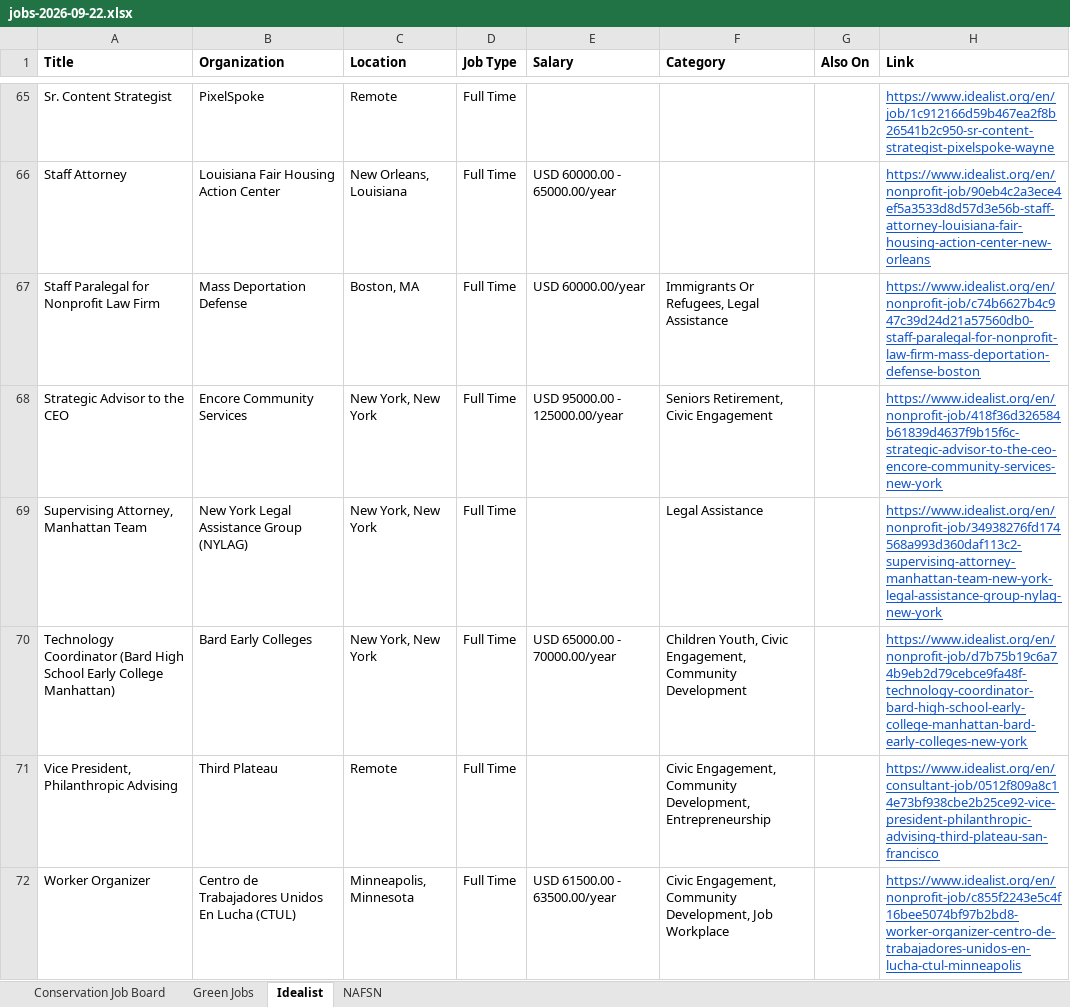
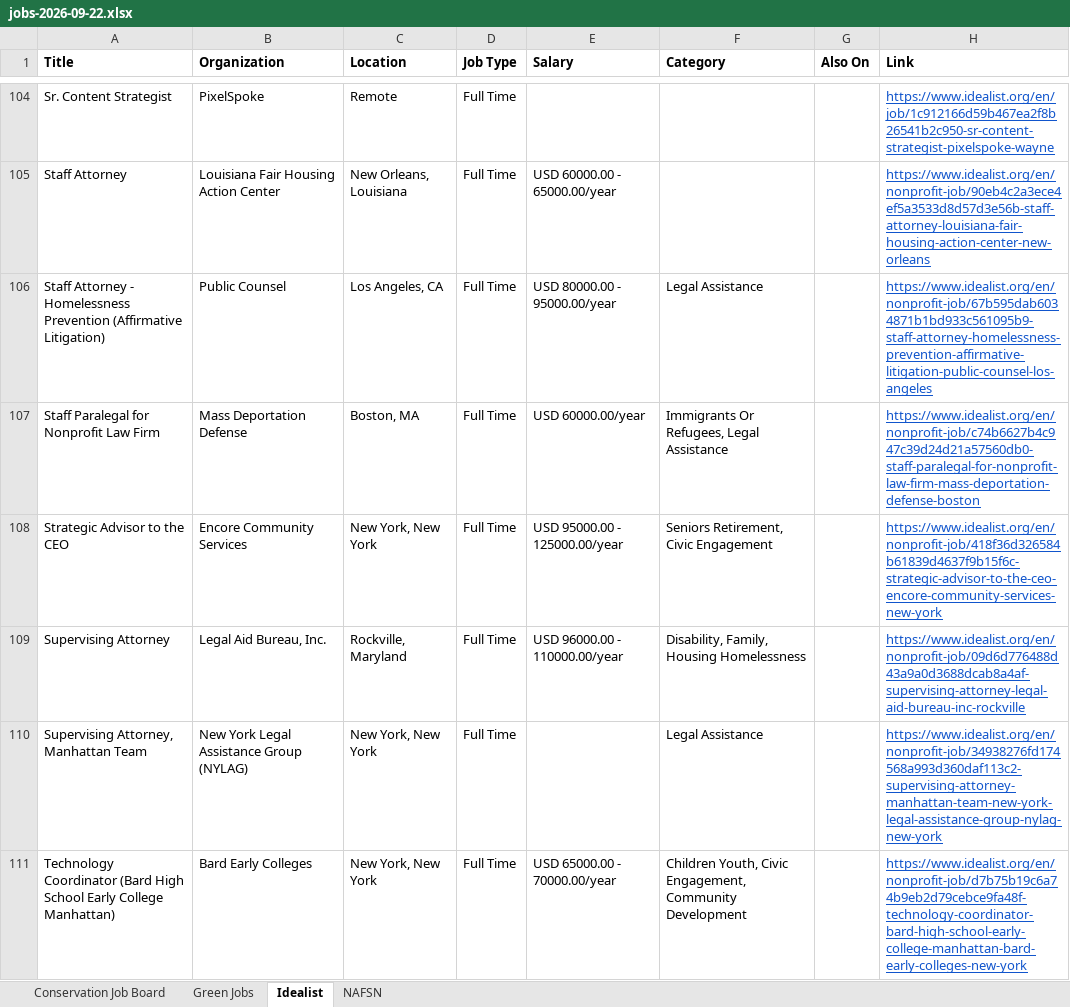
Before and after one commit to dchandarana07/jobs-digest, an Excel workbook: docs/xlsx/jobs-2026-09-22.xlsx, sheet Idealist, drawn as a sheet; only a part is shown, gaps mark what is left out; the shorter side is filled out with more unchanged rows; values as stored, in another font and other column widths than the file's, no borders; the diff covers the shown part only; the diff names each change by its address in the sheet, - before the commit and + after, or states it on an @@ line.

```diff
--- a/docs/xlsx/jobs-2026-09-22.xlsx (sheet Idealist)
+++ b/docs/xlsx/jobs-2026-09-22.xlsx (sheet Idealist)
+row 106: Staff Attorney - Homelessness Prevention (Affirmative Litigation) | Public Counsel | Los Angeles, CA | Full Time | USD 80000.00 - 95000.00/year | Legal Assistance |  | https://www.idealist.org/en/nonprofit-job/67b595dab6034871b1bd933c561095b9-staff-attorney-homelessness-prevention-affirmative-litigation-public-counsel-los-angeles
+row 109: Supervising Attorney | Legal Aid Bureau, Inc. | Rockville, Maryland | Full Time | USD 96000.00 - 110000.00/year | Disability, Family, Housing Homelessness |  | https://www.idealist.org/en/nonprofit-job/09d6d776488d43a9a0d3688dcab8a4af-supervising-attorney-legal-aid-bureau-inc-rockville
```
Also changed, not shown: 42 added rows elsewhere in this sheet, sheet NAFSN, sheet Green Jobs, 4 other files.
